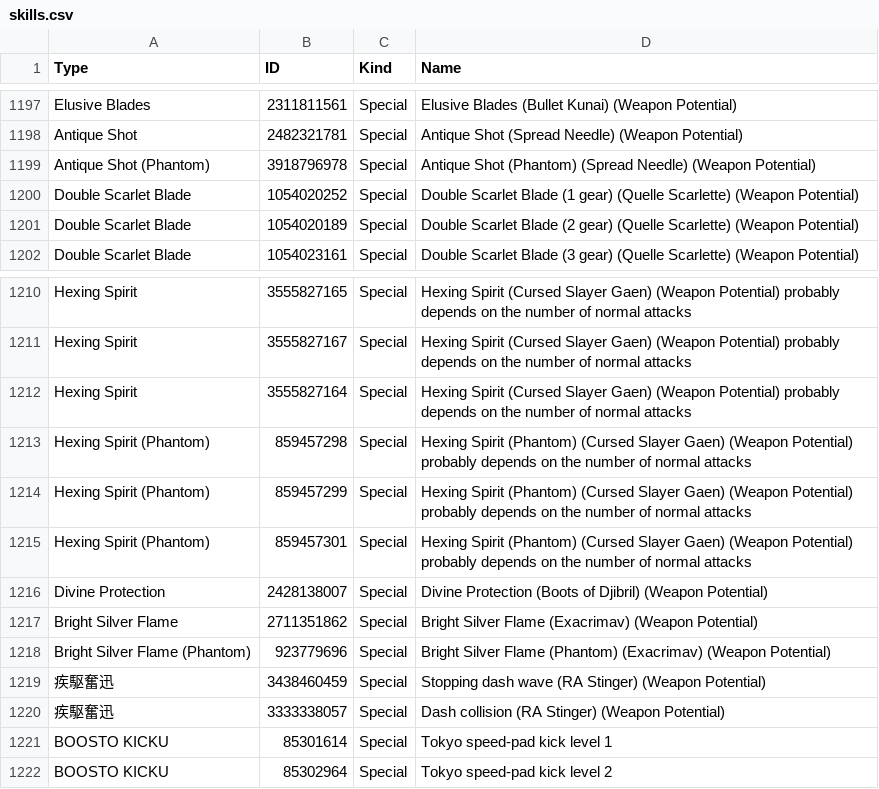
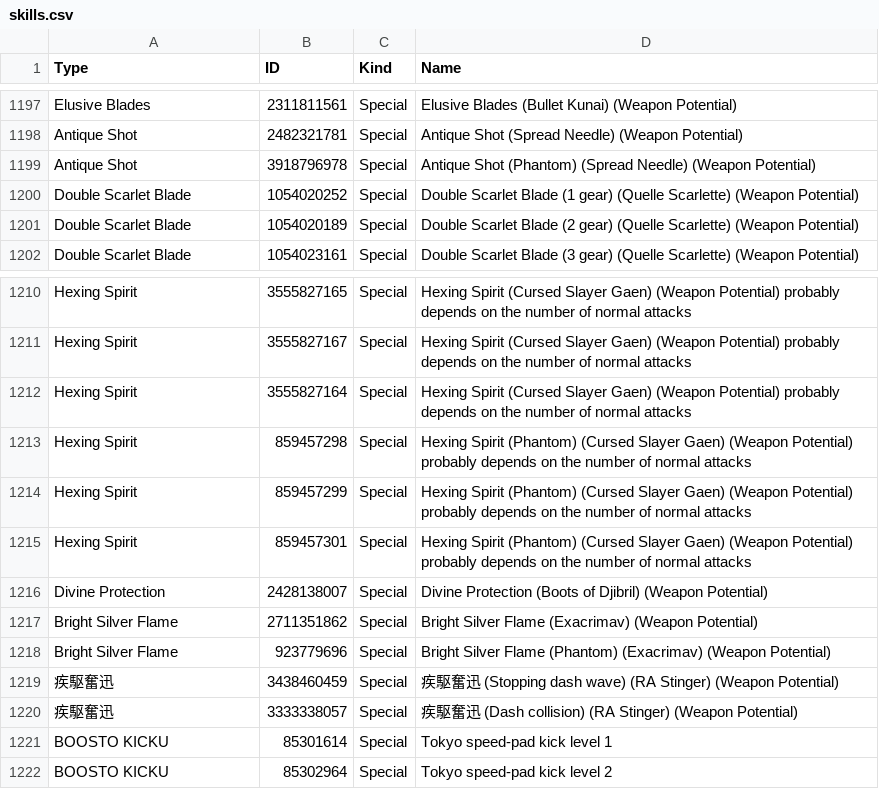
Before and after one commit to VariantXYZ/PSO2ACT, a CSV file: PSO2ACT/skills.csv, drawn as a sheet; only a part is shown, gaps mark what is left out.

Commit message:
Update skills.csv

```diff
--- a/PSO2ACT/skills.csv
+++ b/PSO2ACT/skills.csv
@@ -1198,3 +1198,3 @@ Elusive Blades,2311811561,Special,Elusive Blades (Bullet Kunai) (Weapon Potentia
 Antique Shot,2482321781,Special,Antique Shot (Spread Needle) (Weapon Potential)
-Antique Shot (Phantom),3918796978,Special,Antique Shot (Phantom) (Spread Needle) (Weapon Potential)
+Antique Shot,3918796978,Special,Antique Shot (Phantom) (Spread Needle) (Weapon Potential)
 Double Scarlet Blade,1054020252,Special,Double Scarlet Blade (1 gear) (Quelle Scarlette) (Weapon Potential)
@@ -1212,10 +1212,10 @@ Hexing Spirit,3555827167,Special,Hexing Spirit (Cursed Slayer Gaen) (Weapon Pote
 Hexing Spirit,3555827164,Special,Hexing Spirit (Cursed Slayer Gaen) (Weapon Potential) probably depends on the number of normal attacks
-Hexing Spirit (Phantom),859457298,Special,Hexing Spirit (Phantom) (Cursed Slayer Gaen) (Weapon Potential) probably depends on the number of normal attacks
-Hexing Spirit (Phantom),859457299,Special,Hexing Spirit (Phantom) (Cursed Slayer Gaen) (Weapon Potential) probably depends on the number of normal attacks
-Hexing Spirit (Phantom),859457301,Special,Hexing Spirit (Phantom) (Cursed Slayer Gaen) (Weapon Potential) probably depends on the number of normal attacks
+Hexing Spirit,859457298,Special,Hexing Spirit (Phantom) (Cursed Slayer Gaen) (Weapon Potential) probably depends on the number of normal attacks
+Hexing Spirit,859457299,Special,Hexing Spirit (Phantom) (Cursed Slayer Gaen) (Weapon Potential) probably depends on the number of normal attacks
+Hexing Spirit,859457301,Special,Hexing Spirit (Phantom) (Cursed Slayer Gaen) (Weapon Potential) probably depends on the number of normal attacks
 Divine Protection,2428138007,Special,Divine Protection (Boots of Djibril) (Weapon Potential)
 Bright Silver Flame,2711351862,Special,Bright Silver Flame (Exacrimav) (Weapon Potential)
-Bright Silver Flame (Phantom),923779696,Special,Bright Silver Flame (Phantom) (Exacrimav) (Weapon Potential)
-疾駆奮迅,3438460459,Special,Stopping dash wave (RA Stinger) (Weapon Potential)
-疾駆奮迅,3333338057,Special,Dash collision (RA Stinger) (Weapon Potential)
+Bright Silver Flame,923779696,Special,Bright Silver Flame (Phantom) (Exacrimav) (Weapon Potential)
+疾駆奮迅,3438460459,Special,疾駆奮迅 (Stopping dash wave) (RA Stinger) (Weapon Potential)
+疾駆奮迅,3333338057,Special,疾駆奮迅 (Dash collision) (RA Stinger) (Weapon Potential)
 BOOSTO KICKU,85301614,Special,Tokyo speed-pad kick level 1
```
